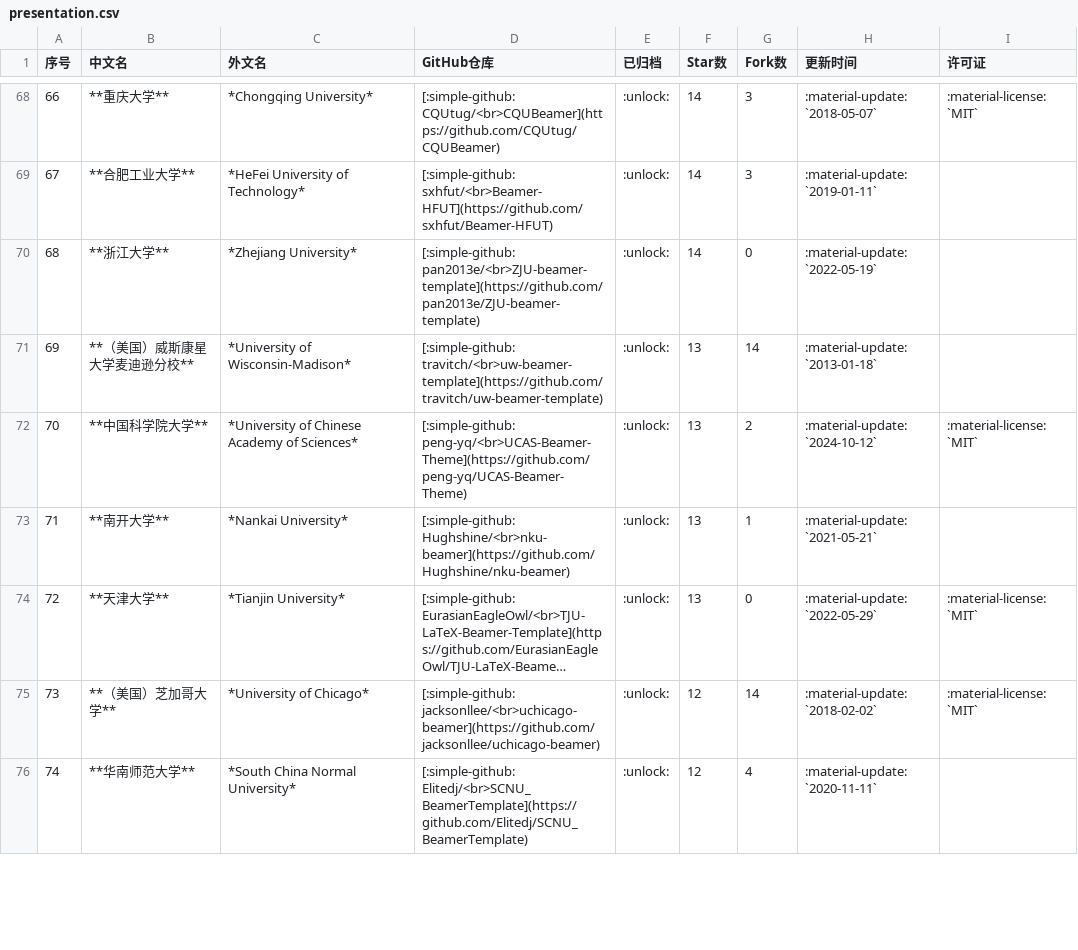
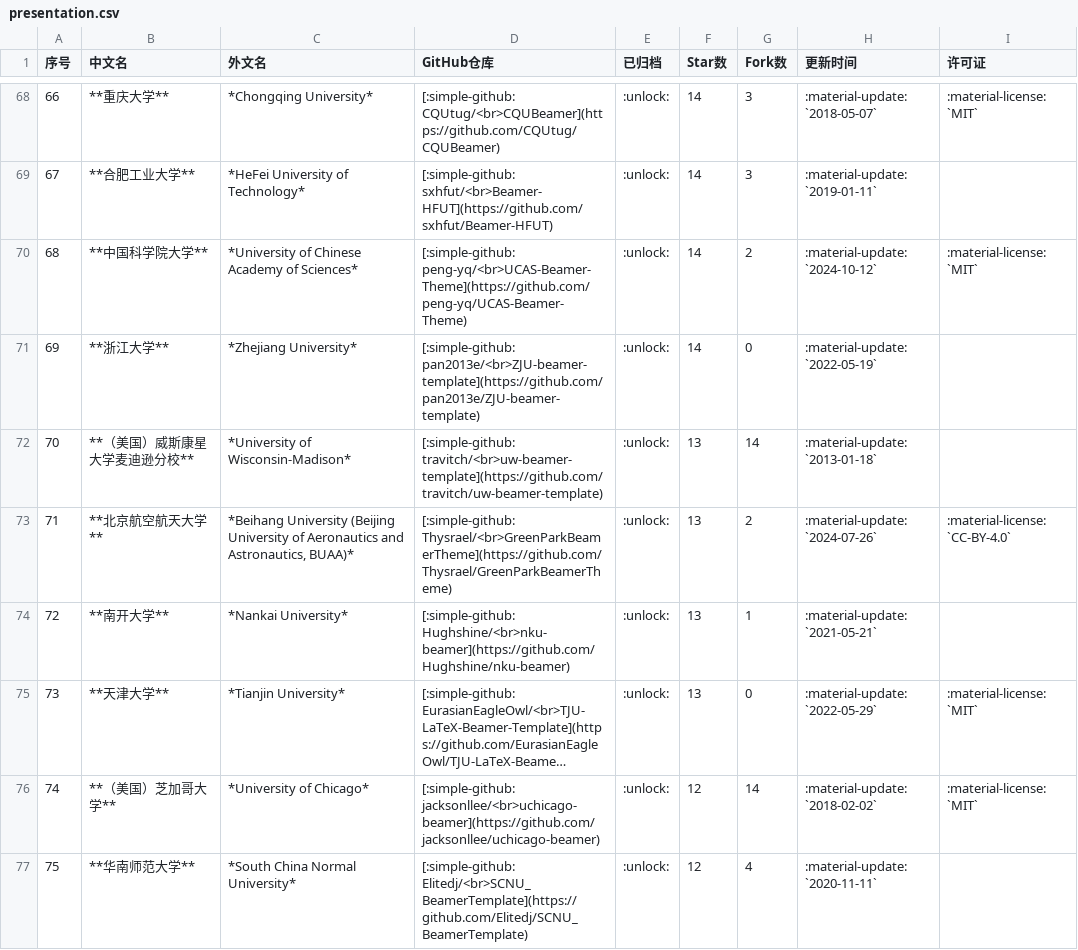
Before and after one commit to hantang/latex-templates, a CSV file: data/presentation.csv, drawn as a sheet; only a part is shown, gaps mark what is left out; long unchanged cells end in …; addresses are those after the commit; the diff covers the shown part only; the diff names each change by its address in the sheet, - before the commit and + after, or states it on an @@ line.

```diff
--- a/data/presentation.csv
+++ b/data/presentation.csv
@@ column A (序号) renumbered between rows 49 and 112 @@
+row 70: 68 | **中国科学院大学** | *University of Chinese Academy of Sciences* | [:simple-github: peng-yq/<br>UCAS-Beamer-Theme](https://github.com/peng-yq/UCAS-Beamer-Theme) | :unlock: | 14 | 2 | :material-update: `2024-10-12` | :material-license: `MIT`
-B73 (中文名): **中国科学院大学**
+B73 (中文名): **北京航空航天大学**
-C73 (外文名): *University of Chinese Academy of Sciences*
+C73 (外文名): *Beihang University (Beijing University of Aeronautics and Astronautics, BUAA)*
-D73 (GitHub仓库): [:simple-github: peng-yq/<br>UCAS-Beamer-Theme](https://github.com/peng-yq/UCAS-Beamer-Theme)
+D73 (GitHub仓库): [:simple-github: Thysrael/<br>GreenParkBeamerTheme](https://github.com/Thysrael/GreenParkBeamerTheme)
-H73 (更新时间): :material-update: `2024-10-12`
+H73 (更新时间): :material-update: `2024-07-26`
-I73 (许可证): :material-license: `MIT`
+I73 (许可证): :material-license: `CC-BY-4.0`
```
Also changed, not shown: 3 added rows, 4 removed rows and 15 edited cells elsewhere in this file, data/report.csv, data/thesis.csv, 2 other files.
